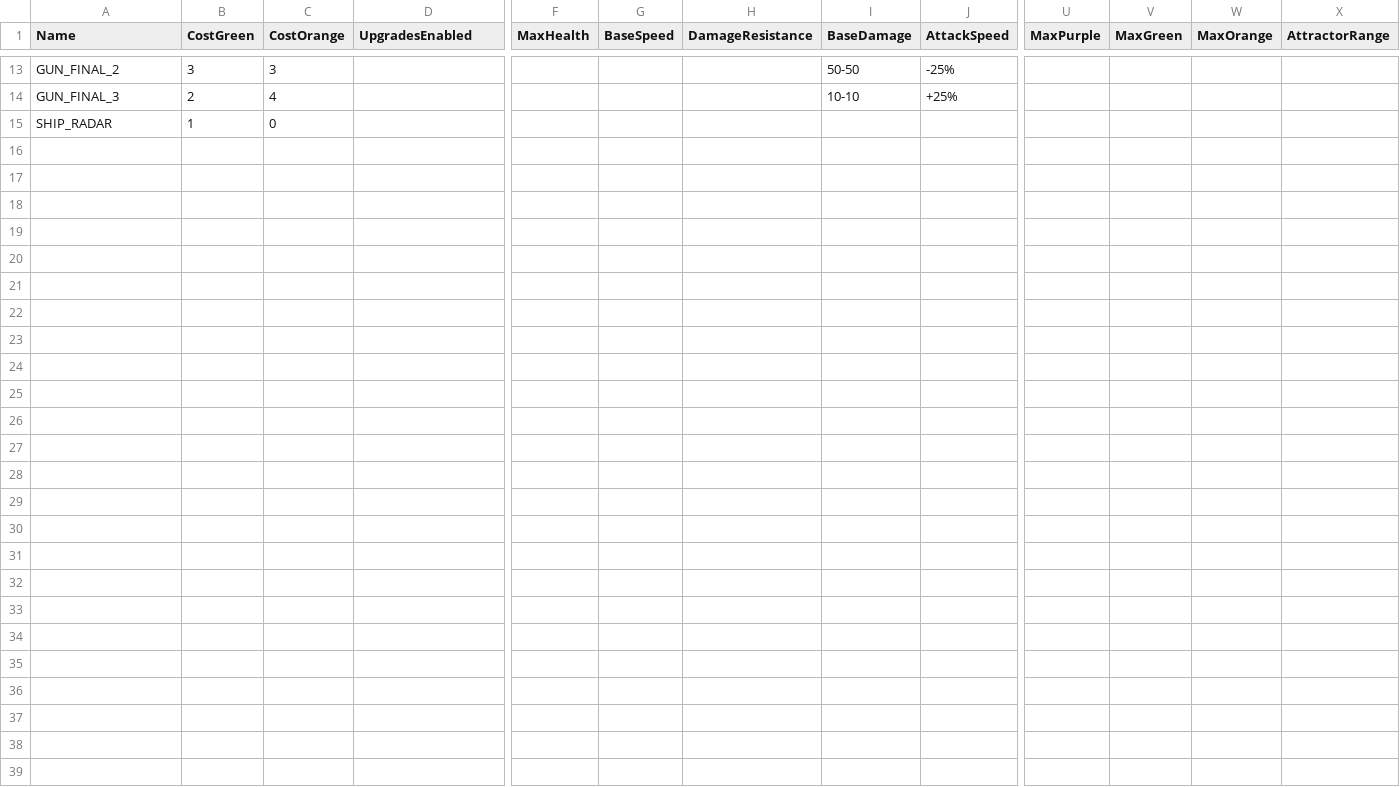
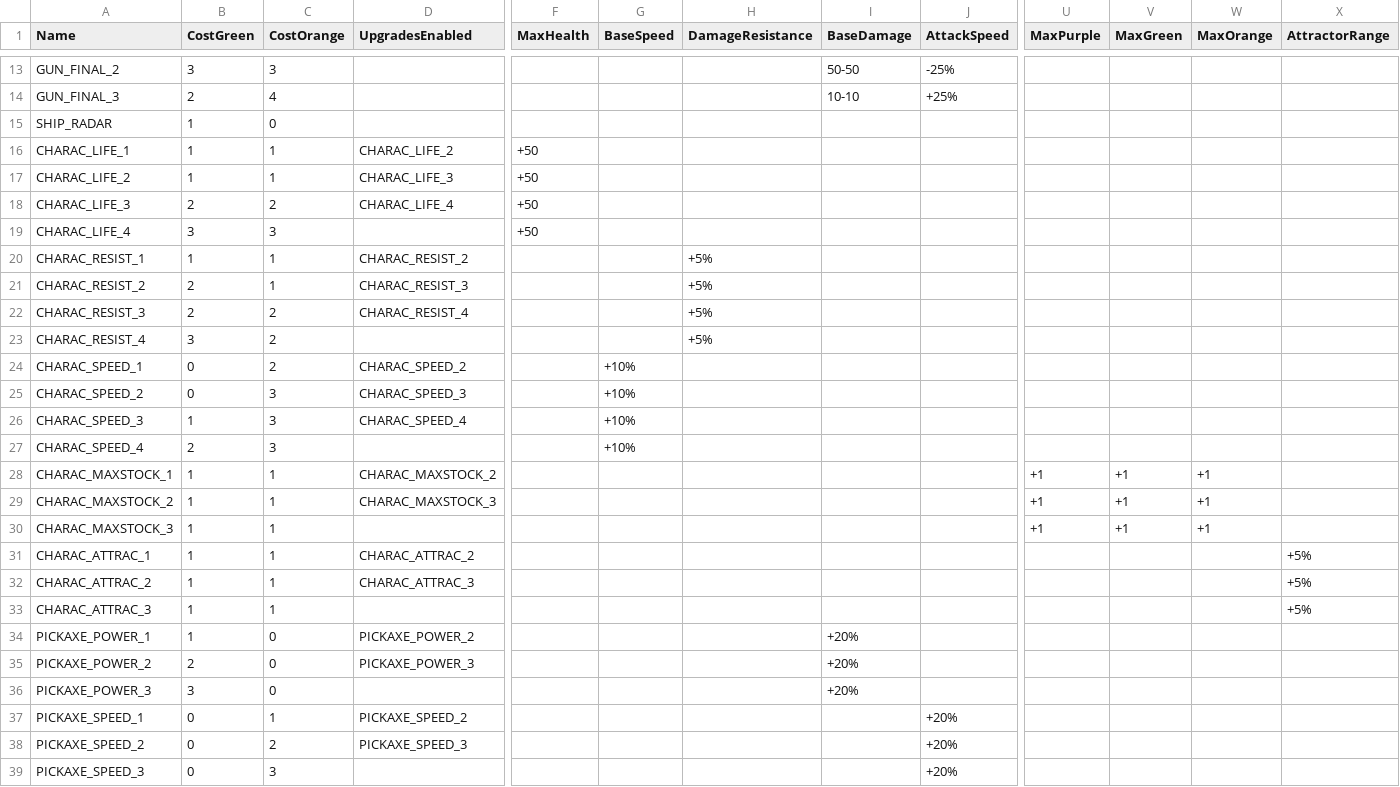
Before and after one commit to XavierClavel/SpaceSurvivorOrbital, a CSV file: Assets/Data/UpgradesData.csv, drawn as a sheet; only a part is shown, gaps mark what is left out; rows hold the shown columns only; the diff names each change by its address in the sheet, - before the commit and + after, or states it on an @@ line.

```diff
--- a/Assets/Data/UpgradesData.csv
+++ b/Assets/Data/UpgradesData.csv
+row 16: CHARAC_LIFE_1 | 1 | 1 | CHARAC_LIFE_2 | +50
+row 17: CHARAC_LIFE_2 | 1 | 1 | CHARAC_LIFE_3 | +50
+row 18: CHARAC_LIFE_3 | 2 | 2 | CHARAC_LIFE_4 | +50
+row 19: CHARAC_LIFE_4 | 3 | 3 |  | +50
+row 20: CHARAC_RESIST_1 | 1 | 1 | CHARAC_RESIST_2 |  |  | +5%
+row 21: CHARAC_RESIST_2 | 2 | 1 | CHARAC_RESIST_3 |  |  | +5%
+row 22: CHARAC_RESIST_3 | 2 | 2 | CHARAC_RESIST_4 |  |  | +5%
+row 23: CHARAC_RESIST_4 | 3 | 2 |  |  |  | +5%
+row 24: CHARAC_SPEED_1 | 0 | 2 | CHARAC_SPEED_2 |  | +10%
+row 25: CHARAC_SPEED_2 | 0 | 3 | CHARAC_SPEED_3 |  | +10%
+row 26: CHARAC_SPEED_3 | 1 | 3 | CHARAC_SPEED_4 |  | +10%
+row 27: CHARAC_SPEED_4 | 2 | 3 |  |  | +10%
+row 28: CHARAC_MAXSTOCK_1 | 1 | 1 | CHARAC_MAXSTOCK_2 |  |  |  |  |  | +1 | +1 | +1
+row 29: CHARAC_MAXSTOCK_2 | 1 | 1 | CHARAC_MAXSTOCK_3 |  |  |  |  |  | +1 | +1 | +1
+row 30: CHARAC_MAXSTOCK_3 | 1 | 1 |  |  |  |  |  |  | +1 | +1 | +1
+row 31: CHARAC_ATTRAC_1 | 1 | 1 | CHARAC_ATTRAC_2 |  |  |  |  |  |  |  |  | +5%
+row 32: CHARAC_ATTRAC_2 | 1 | 1 | CHARAC_ATTRAC_3 |  |  |  |  |  |  |  |  | +5%
+row 33: CHARAC_ATTRAC_3 | 1 | 1 |  |  |  |  |  |  |  |  |  | +5%
+row 34: PICKAXE_POWER_1 | 1 | 0 | PICKAXE_POWER_2 |  |  |  | +20%
+row 35: PICKAXE_POWER_2 | 2 | 0 | PICKAXE_POWER_3 |  |  |  | +20%
+row 36: PICKAXE_POWER_3 | 3 | 0 |  |  |  |  | +20%
+row 37: PICKAXE_SPEED_1 | 0 | 1 | PICKAXE_SPEED_2 |  |  |  |  | +20%
+row 38: PICKAXE_SPEED_2 | 0 | 2 | PICKAXE_SPEED_3 |  |  |  |  | +20%
+row 39: PICKAXE_SPEED_3 | 0 | 3 |  |  |  |  |  | +20%
```
Also changed, not shown: 3 other files.
